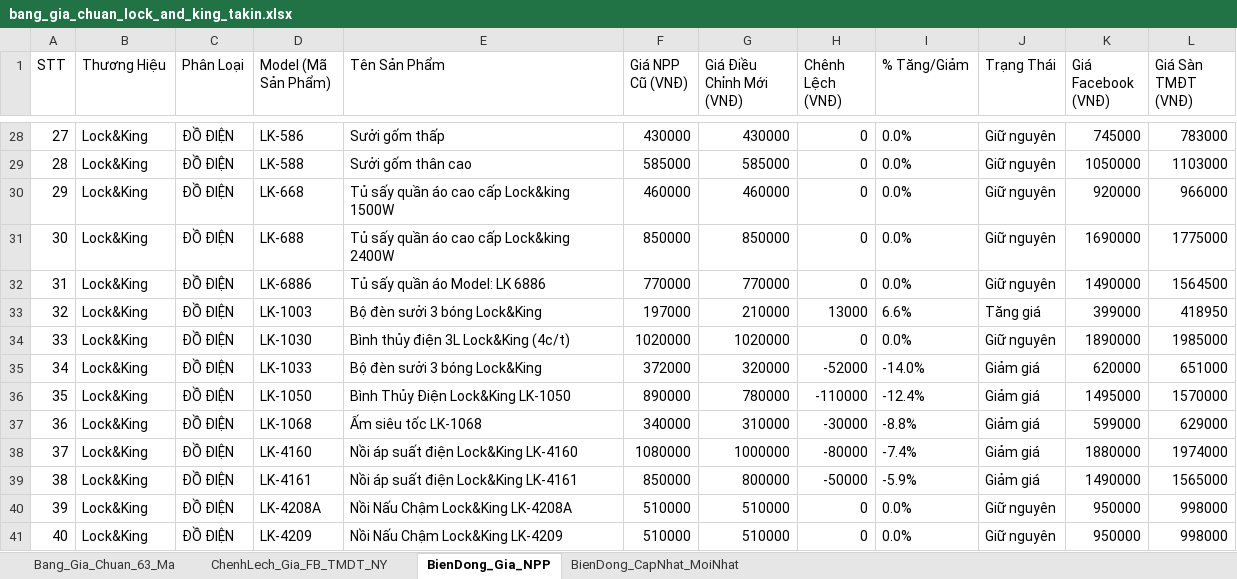
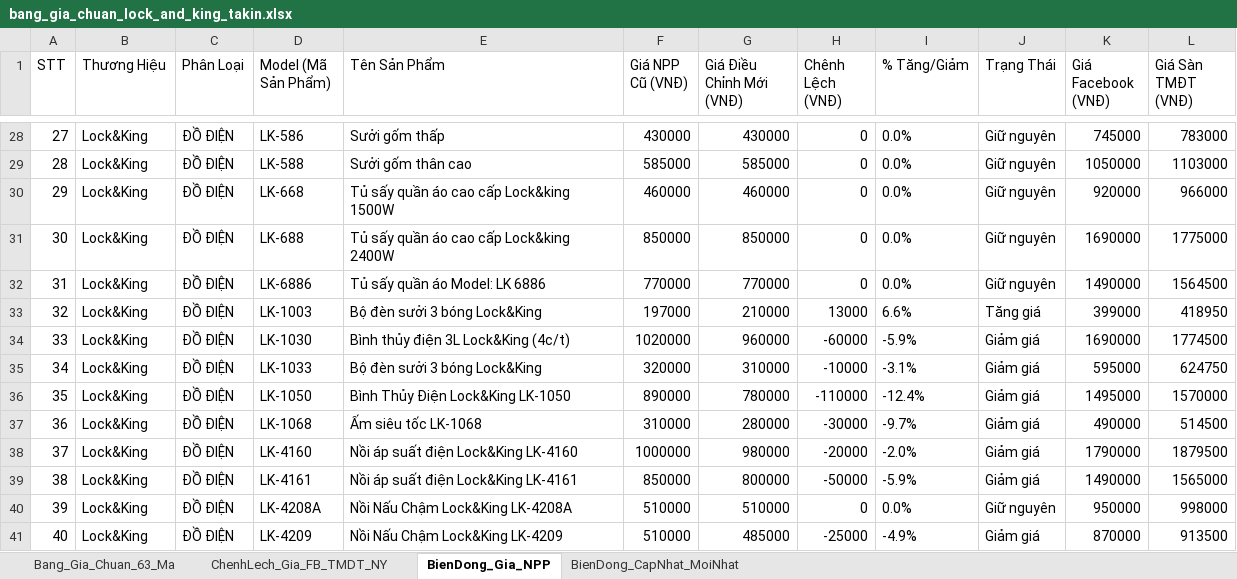
Before and after one commit to Tonytuyenle/baogiavugia, an Excel workbook: bang_gia_chuan_lock_and_king_takin.xlsx, sheet BienDong_Gia_NPP, drawn as a sheet; only a part is shown, gaps mark what is left out; values as stored, in another font and other column widths than the file's, no borders; the diff covers the shown part only; the diff names each change by its address in the sheet, - before the commit and + after, or states it on an @@ line.

```diff
--- a/bang_gia_chuan_lock_and_king_takin.xlsx (sheet BienDong_Gia_NPP)
+++ b/bang_gia_chuan_lock_and_king_takin.xlsx (sheet BienDong_Gia_NPP)
-G34 (Giá Điều Chỉnh Mới (VNĐ)): 1020000
+G34 (Giá Điều Chỉnh Mới (VNĐ)): 960000
-H34 (Chênh Lệch (VNĐ)): 0
+H34 (Chênh Lệch (VNĐ)): -60000
-I34 (% Tăng/Giảm): 0.0%
+I34 (% Tăng/Giảm): -5.9%
-J34 (Trạng Thái): Giữ nguyên
+J34 (Trạng Thái): Giảm giá
-K34 (Giá Facebook (VNĐ)): 1890000
+K34 (Giá Facebook (VNĐ)): 1690000
-L34 (Giá Sàn TMĐT (VNĐ)): 1985000
+L34 (Giá Sàn TMĐT (VNĐ)): 1774500
-F35 (Giá NPP Cũ (VNĐ)): 372000
+F35 (Giá NPP Cũ (VNĐ)): 320000
-G35 (Giá Điều Chỉnh Mới (VNĐ)): 320000
+G35 (Giá Điều Chỉnh Mới (VNĐ)): 310000
-H35 (Chênh Lệch (VNĐ)): -52000
+H35 (Chênh Lệch (VNĐ)): -10000
-I35 (% Tăng/Giảm): -14.0%
+I35 (% Tăng/Giảm): -3.1%
-K35 (Giá Facebook (VNĐ)): 620000
+K35 (Giá Facebook (VNĐ)): 595000
-L35 (Giá Sàn TMĐT (VNĐ)): 651000
+L35 (Giá Sàn TMĐT (VNĐ)): 624750
-F37 (Giá NPP Cũ (VNĐ)): 340000
+F37 (Giá NPP Cũ (VNĐ)): 310000
-G37 (Giá Điều Chỉnh Mới (VNĐ)): 310000
+G37 (Giá Điều Chỉnh Mới (VNĐ)): 280000
-I37 (% Tăng/Giảm): -8.8%
+I37 (% Tăng/Giảm): -9.7%
-K37 (Giá Facebook (VNĐ)): 599000
+K37 (Giá Facebook (VNĐ)): 490000
-L37 (Giá Sàn TMĐT (VNĐ)): 629000
+L37 (Giá Sàn TMĐT (VNĐ)): 514500
-F38 (Giá NPP Cũ (VNĐ)): 1080000
+F38 (Giá NPP Cũ (VNĐ)): 1000000
-G38 (Giá Điều Chỉnh Mới (VNĐ)): 1000000
+G38 (Giá Điều Chỉnh Mới (VNĐ)): 980000
-H38 (Chênh Lệch (VNĐ)): -80000
+H38 (Chênh Lệch (VNĐ)): -20000
-I38 (% Tăng/Giảm): -7.4%
+I38 (% Tăng/Giảm): -2.0%
-K38 (Giá Facebook (VNĐ)): 1880000
+K38 (Giá Facebook (VNĐ)): 1790000
-L38 (Giá Sàn TMĐT (VNĐ)): 1974000
+L38 (Giá Sàn TMĐT (VNĐ)): 1879500
-G41 (Giá Điều Chỉnh Mới (VNĐ)): 510000
+G41 (Giá Điều Chỉnh Mới (VNĐ)): 485000
-H41 (Chênh Lệch (VNĐ)): 0
+H41 (Chênh Lệch (VNĐ)): -25000
-I41 (% Tăng/Giảm): 0.0%
+I41 (% Tăng/Giảm): -4.9%
-J41 (Trạng Thái): Giữ nguyên
+J41 (Trạng Thái): Giảm giá
-K41 (Giá Facebook (VNĐ)): 950000
+K41 (Giá Facebook (VNĐ)): 870000
-L41 (Giá Sàn TMĐT (VNĐ)): 998000
+L41 (Giá Sàn TMĐT (VNĐ)): 913500
```
Also changed, not shown: 34 edited cells elsewhere in this sheet, sheet BienDong_CapNhat_MoiNhat, sheet ChenhLech_Gia_FB_TMDT_NY, sheet Bang_Gia_Chuan_63_Ma, BANG_CAP_NHAT_GIA_THEO_KENH.xlsx, mau_cap_nhat_gia_theo_kenh.xlsx, 5 other files.
